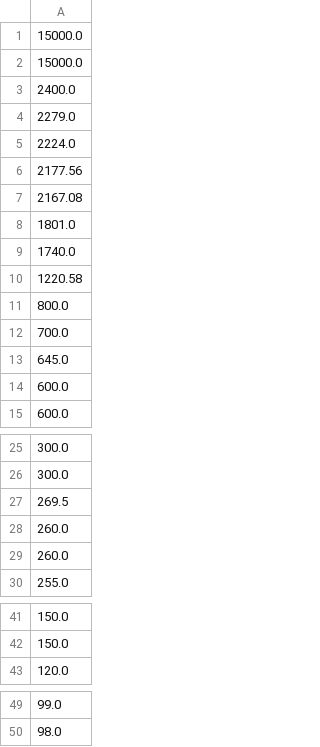
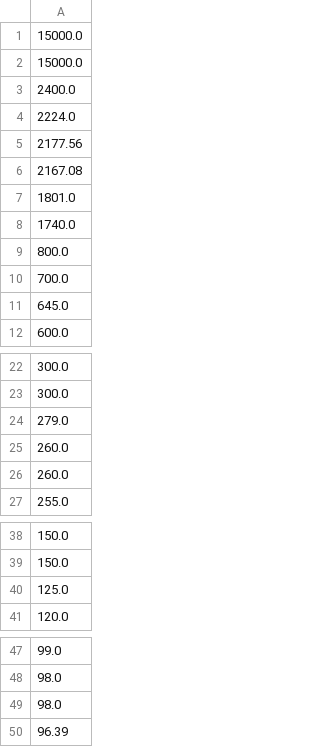
Before and after one commit to hougangdev/scraper, a CSV file: cleaned_volume.csv, drawn as a sheet; only a part is shown, gaps mark what is left out.

```diff
--- a/cleaned_volume.csv
+++ b/cleaned_volume.csv
@@ -3,3 +3,2 @@
 2400.0
-2279.0
 2224.0
@@ -9,3 +8,2 @@
 1740.0
-1220.58
 800.0
@@ -13,3 +11,2 @@
 645.0
-600.0
 600.0
@@ -26,3 +23,3 @@
 300.0
-269.5
+279.0
 260.0
@@ -42,2 +39,3 @@
 150.0
+125.0
 120.0
@@ -50 +48,3 @@
 98.0
+98.0
+96.39
```
Also changed, not shown: volume.csv, 1 other file.
